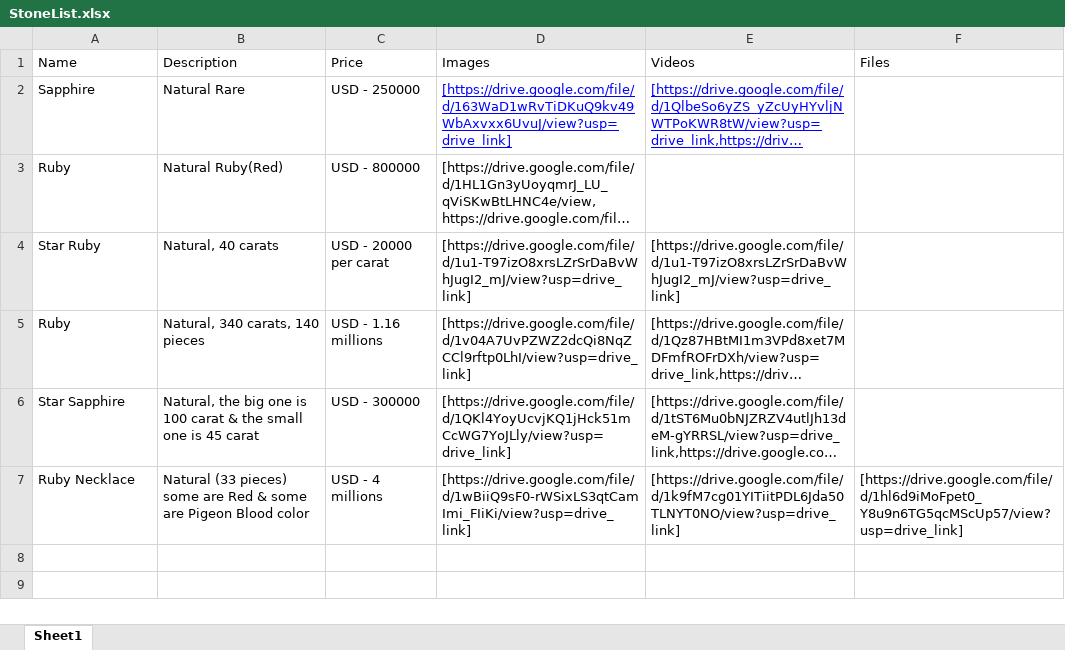
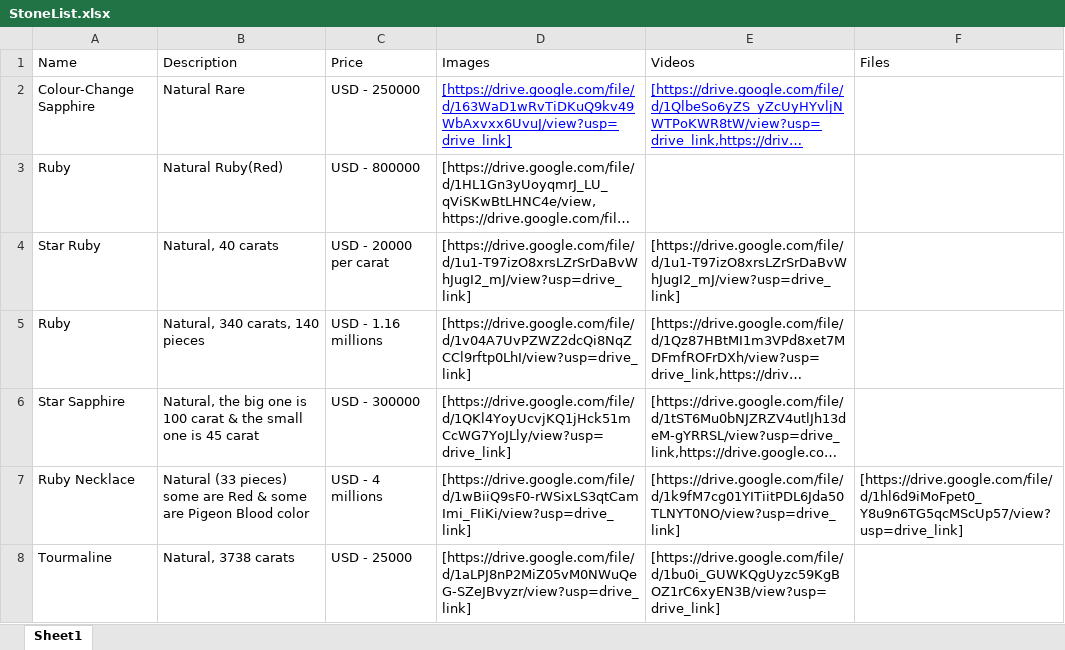
Before and after one commit to kush90/Stone, an Excel workbook: stone-list/src/assets/StoneList.xlsx, sheet Sheet1, drawn as a sheet; long unchanged cells end in …; values as stored, in another font and other column widths than the file's, no borders; the diff names each change by its address in the sheet, - before the commit and + after, or states it on an @@ line.

Commit message:
updated excel file

```diff
--- a/stone-list/src/assets/StoneList.xlsx (sheet Sheet1)
+++ b/stone-list/src/assets/StoneList.xlsx (sheet Sheet1)
-A2 (Name): Sapphire
+A2 (Name): Colour-Change Sapphire
+row 8: Tourmaline | Natural, 3738 carats | USD - 25000 | [https://drive.google.com/file/d/1aLPJ8nP2MiZ05vM0NWuQeG-SZeJBvyzr/view?usp=drive_link] | [https://drive.google.com/file/d/1bu0i_GUWKQgUyzc59KgBOZ1rC6xyEN3B/view?usp=drive_link]
```
